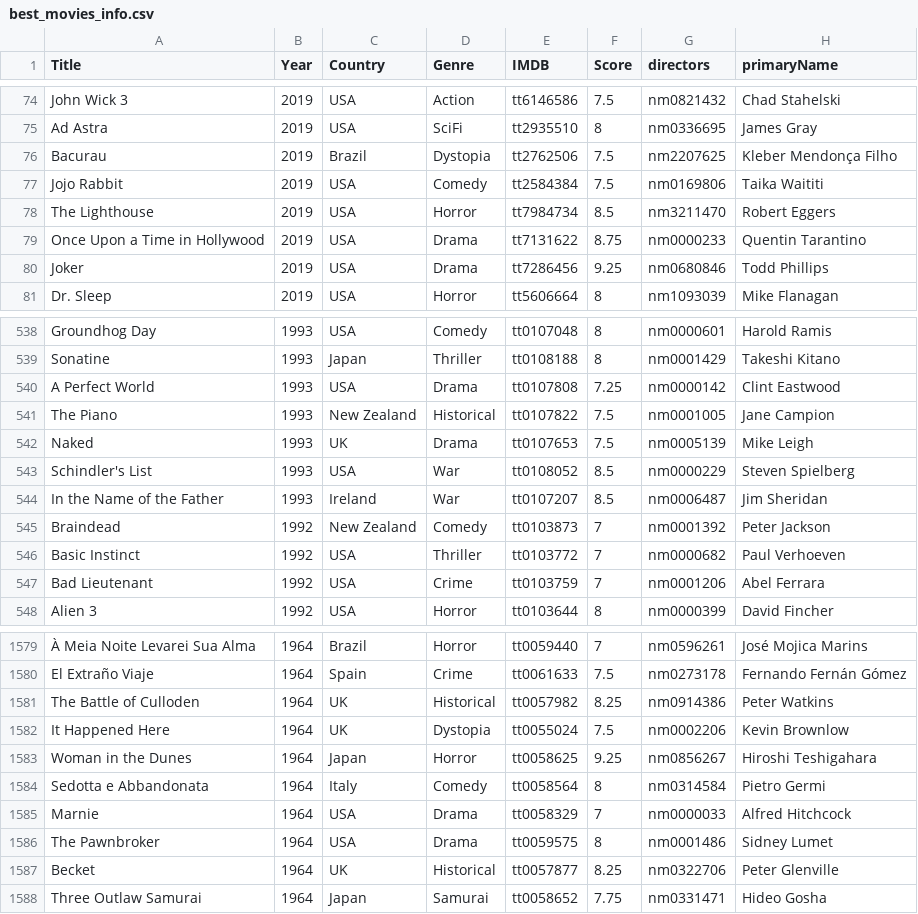
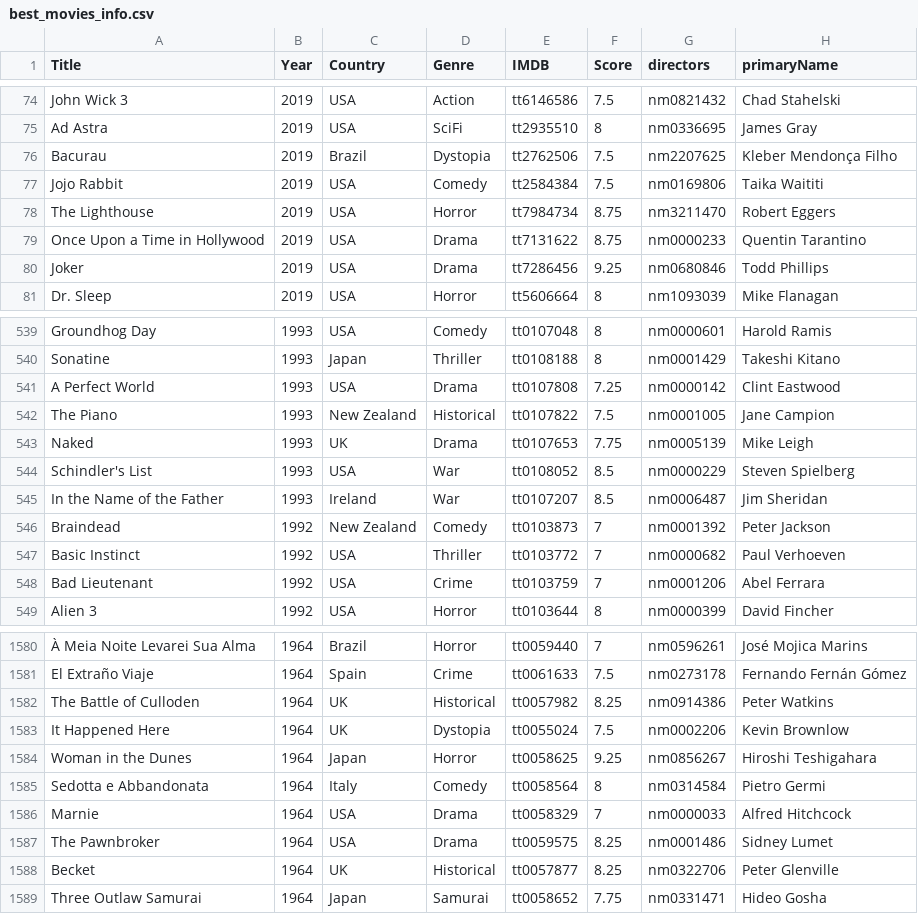
Before and after one commit to jpneto/movies, a CSV file: movies/best_movies_info.csv, drawn as a sheet; only a part is shown, gaps mark what is left out; the diff covers the shown part only.

```diff
--- a/movies/best_movies_info.csv
+++ b/movies/best_movies_info.csv
@@ -77,3 +77,3 @@ Bacurau;2019;Brazil;Dystopia;tt2762506;7.5;nm2207625;Kleber Mendonça Filho
 Jojo Rabbit;2019;USA;Comedy;tt2584384;7.5;nm0169806;Taika Waititi
-The Lighthouse;2019;USA;Horror;tt7984734;8.5;nm3211470;Robert Eggers
+The Lighthouse;2019;USA;Horror;tt7984734;8.75;nm3211470;Robert Eggers
 Once Upon a Time in Hollywood;2019;USA;Drama;tt7131622;8.75;nm0000233;Quentin Tarantino
@@ -541,3 +542,3 @@ A Perfect World;1993;USA;Drama;tt0107808;7.25;nm0000142;Clint Eastwood
 The Piano;1993;New Zealand;Historical;tt0107822;7.5;nm0001005;Jane Campion
-Naked;1993;UK;Drama;tt0107653;7.5;nm0005139;Mike Leigh
+Naked;1993;UK;Drama;tt0107653;7.75;nm0005139;Mike Leigh
 Schindler's List;1993;USA;War;tt0108052;8.5;nm0000229;Steven Spielberg
@@ -1585,3 +1586,3 @@ Sedotta e Abbandonata;1964;Italy;Comedy;tt0058564;8;nm0314584;Pietro Germi
 Marnie;1964;USA;Drama;tt0058329;7;nm0000033;Alfred Hitchcock
-The Pawnbroker;1964;USA;Drama;tt0059575;8;nm0001486;Sidney Lumet
+The Pawnbroker;1964;USA;Drama;tt0059575;8.25;nm0001486;Sidney Lumet
 Becket;1964;UK;Historical;tt0057877;8.25;nm0322706;Peter Glenville
```
Also changed, not shown: 22 added rows elsewhere in this file, movies/ratings.csv.
